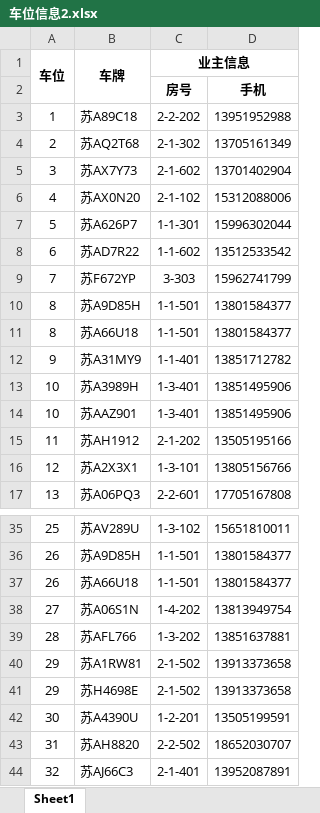
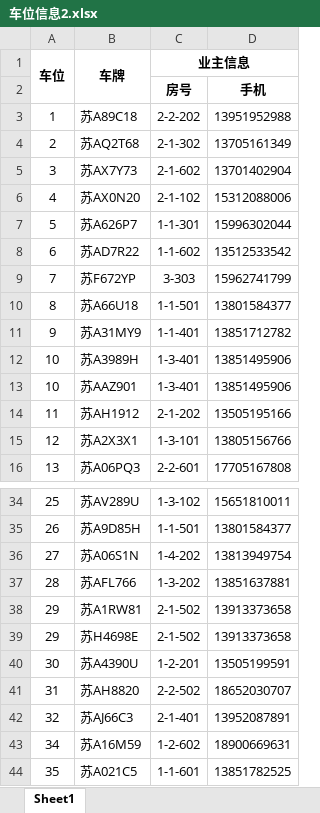
Before and after one commit to python-carport/carport, an Excel workbook: carport/data/车位信息2.xlsx, sheet Sheet1, drawn as a sheet; only a part is shown, gaps mark what is left out; the shorter side is filled out with more unchanged rows; values as stored, in another font and other column widths than the file's, no borders; the diff names each change by its address in the sheet, - before the commit and + after, or states it on an @@ line.

```diff
--- a/carport/data/车位信息2.xlsx (sheet Sheet1)
+++ b/carport/data/车位信息2.xlsx (sheet Sheet1)
-row 10: 8 | 苏A9D85H | 1-1-501 | 13801584377
-row 37: 26 | 苏A66U18 | 1-1-501 | 13801584377
```
Also changed, not shown: 3 other files.
